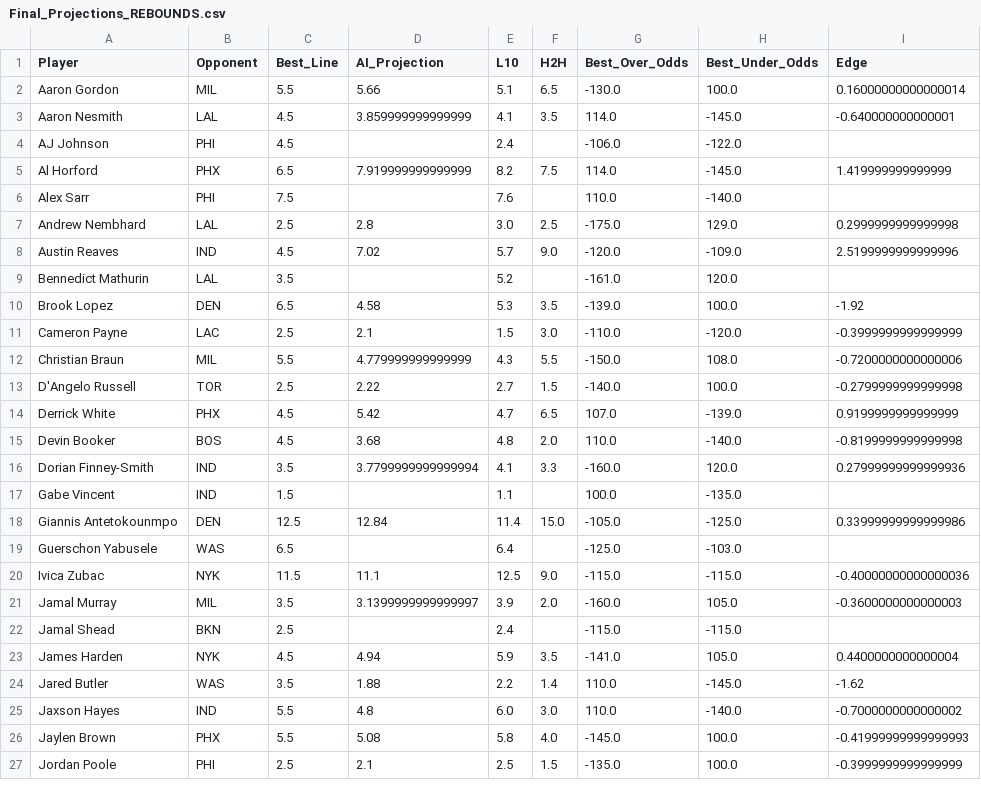
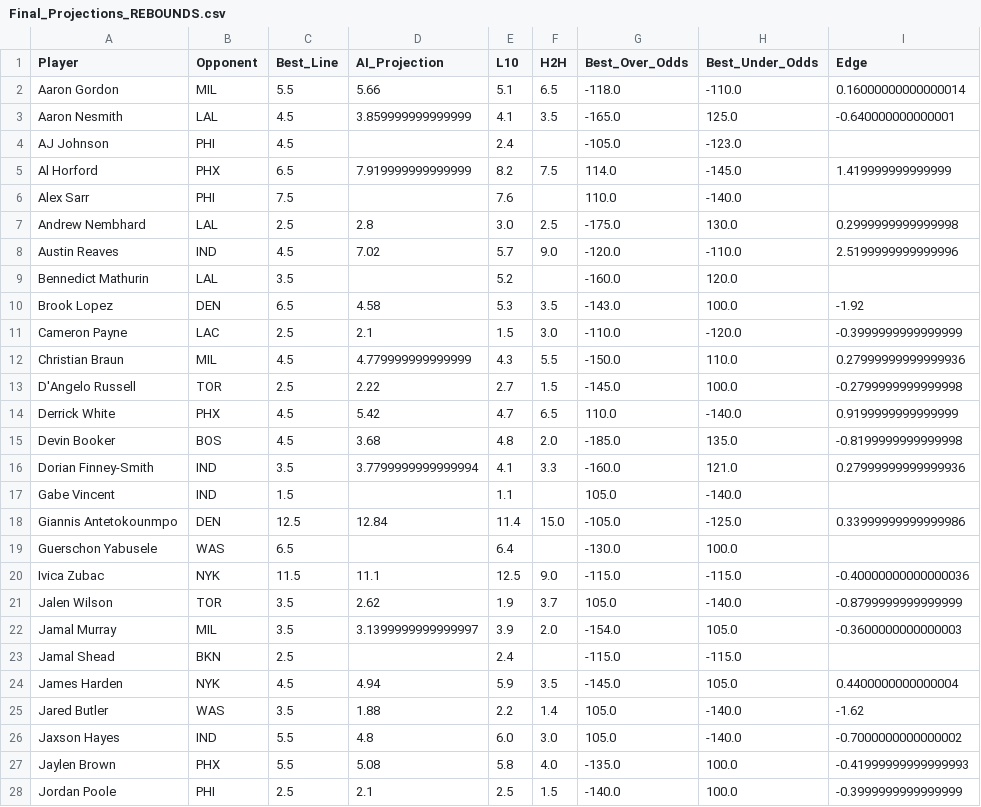
Before and after one commit to SebbyJM/nba-betting-pairs, a CSV file: Final_Projections_REBOUNDS.csv, drawn as a sheet; only a part is shown; the diff covers the shown part only.

```diff
--- a/Final_Projections_REBOUNDS.csv
+++ b/Final_Projections_REBOUNDS.csv
@@ -1,27 +1,28 @@
 Player,Opponent,Best_Line,AI_Projection,L10,H2H,Best_Over_Odds,Best_Under_Odds,Edge
-Aaron Gordon,MIL,5.5,5.66,5.1,6.5,-130.0,100.0,0.16000000000000014
-Aaron Nesmith,LAL,4.5,3.859999999999999,4.1,3.5,114.0,-145.0,-0.640000000000001
-AJ Johnson,PHI,4.5,,2.4,,-106.0,-122.0,
+Aaron Gordon,MIL,5.5,5.66,5.1,6.5,-118.0,-110.0,0.16000000000000014
+Aaron Nesmith,LAL,4.5,3.859999999999999,4.1,3.5,-165.0,125.0,-0.640000000000001
+AJ Johnson,PHI,4.5,,2.4,,-105.0,-123.0,
 Al Horford,PHX,6.5,7.919999999999999,8.2,7.5,114.0,-145.0,1.419999999999999
 Alex Sarr,PHI,7.5,,7.6,,110.0,-140.0,
-Andrew Nembhard,LAL,2.5,2.8,3.0,2.5,-175.0,129.0,0.2999999999999998
-Austin Reaves,IND,4.5,7.02,5.7,9.0,-120.0,-109.0,2.5199999999999996
-Bennedict Mathurin,LAL,3.5,,5.2,,-161.0,120.0,
-Brook Lopez,DEN,6.5,4.58,5.3,3.5,-139.0,100.0,-1.92
+Andrew Nembhard,LAL,2.5,2.8,3.0,2.5,-175.0,130.0,0.2999999999999998
+Austin Reaves,IND,4.5,7.02,5.7,9.0,-120.0,-110.0,2.5199999999999996
+Bennedict Mathurin,LAL,3.5,,5.2,,-160.0,120.0,
+Brook Lopez,DEN,6.5,4.58,5.3,3.5,-143.0,100.0,-1.92
 Cameron Payne,LAC,2.5,2.1,1.5,3.0,-110.0,-120.0,-0.3999999999999999
-Christian Braun,MIL,5.5,4.779999999999999,4.3,5.5,-150.0,108.0,-0.7200000000000006
-D'Angelo Russell,TOR,2.5,2.22,2.7,1.5,-140.0,100.0,-0.2799999999999998
-Derrick White,PHX,4.5,5.42,4.7,6.5,107.0,-139.0,0.9199999999999999
-Devin Booker,BOS,4.5,3.68,4.8,2.0,110.0,-140.0,-0.8199999999999998
-Dorian Finney-Smith,IND,3.5,3.7799999999999994,4.1,3.3,-160.0,120.0,0.27999999999999936
-Gabe Vincent,IND,1.5,,1.1,,100.0,-135.0,
+Christian Braun,MIL,4.5,4.779999999999999,4.3,5.5,-150.0,110.0,0.27999999999999936
+D'Angelo Russell,TOR,2.5,2.22,2.7,1.5,-145.0,100.0,-0.2799999999999998
+Derrick White,PHX,4.5,5.42,4.7,6.5,110.0,-140.0,0.9199999999999999
+Devin Booker,BOS,4.5,3.68,4.8,2.0,-185.0,135.0,-0.8199999999999998
+Dorian Finney-Smith,IND,3.5,3.7799999999999994,4.1,3.3,-160.0,121.0,0.27999999999999936
+Gabe Vincent,IND,1.5,,1.1,,105.0,-140.0,
 Giannis Antetokounmpo,DEN,12.5,12.84,11.4,15.0,-105.0,-125.0,0.33999999999999986
-Guerschon Yabusele,WAS,6.5,,6.4,,-125.0,-103.0,
+Guerschon Yabusele,WAS,6.5,,6.4,,-130.0,100.0,
 Ivica Zubac,NYK,11.5,11.1,12.5,9.0,-115.0,-115.0,-0.40000000000000036
-Jamal Murray,MIL,3.5,3.1399999999999997,3.9,2.0,-160.0,105.0,-0.3600000000000003
+Jalen Wilson,TOR,3.5,2.62,1.9,3.7,105.0,-140.0,-0.8799999999999999
+Jamal Murray,MIL,3.5,3.1399999999999997,3.9,2.0,-154.0,105.0,-0.3600000000000003
 Jamal Shead,BKN,2.5,,2.4,,-115.0,-115.0,
-James Harden,NYK,4.5,4.94,5.9,3.5,-141.0,105.0,0.4400000000000004
-Jared Butler,WAS,3.5,1.88,2.2,1.4,110.0,-145.0,-1.62
-Jaxson Hayes,IND,5.5,4.8,6.0,3.0,110.0,-140.0,-0.7000000000000002
-Jaylen Brown,PHX,5.5,5.08,5.8,4.0,-145.0,100.0,-0.41999999999999993
-Jordan Poole,PHI,2.5,2.1,2.5,1.5,-135.0,100.0,-0.3999999999999999
+James Harden,NYK,4.5,4.94,5.9,3.5,-145.0,105.0,0.4400000000000004
+Jared Butler,WAS,3.5,1.88,2.2,1.4,105.0,-140.0,-1.62
+Jaxson Hayes,IND,5.5,4.8,6.0,3.0,105.0,-140.0,-0.7000000000000002
+Jaylen Brown,PHX,5.5,5.08,5.8,4.0,-135.0,100.0,-0.41999999999999993
+Jordan Poole,PHI,2.5,2.1,2.5,1.5,-140.0,100.0,-0.3999999999999999
```
Also changed, not shown: 7 added rows and 45 edited cells elsewhere in this file, Cleaned_Best_Odds_ASSISTS.csv, Final_Projections_ASSISTS.csv, 17 other files.
